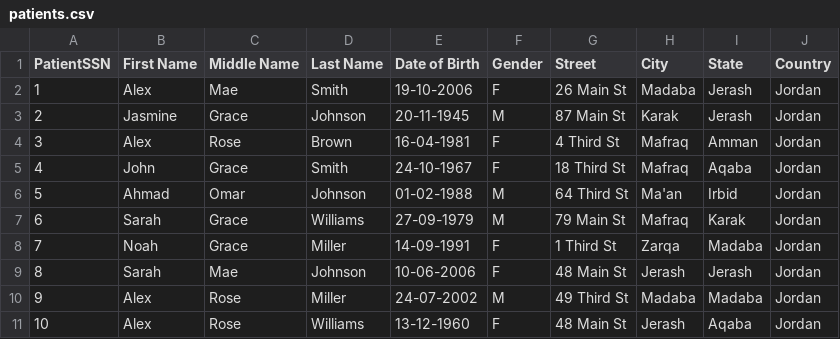
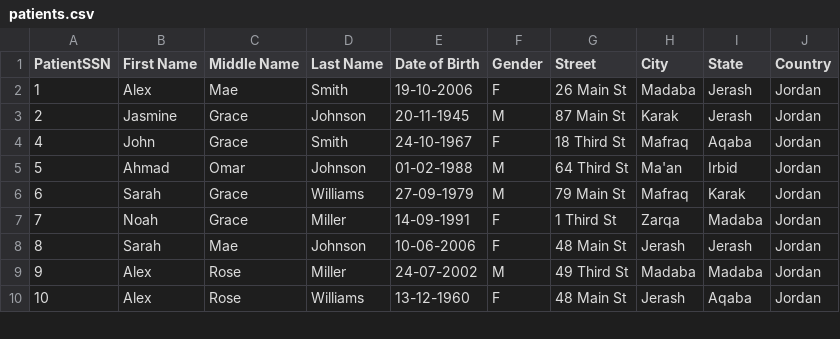
Before and after one commit to yznki/DBMS-C, a CSV file: patients.csv, drawn as a sheet; only a part is shown; the diff names each change by its address in the sheet, - before the commit and + after, or states it on an @@ line.

```diff
--- a/patients.csv
+++ b/patients.csv
-row 4: 3 | Alex | Rose | Brown | 16-04-1981 | F | 4 Third St | Mafraq | Amman | Jordan
```
Also changed, not shown: doctors.csv, 9 other files.
